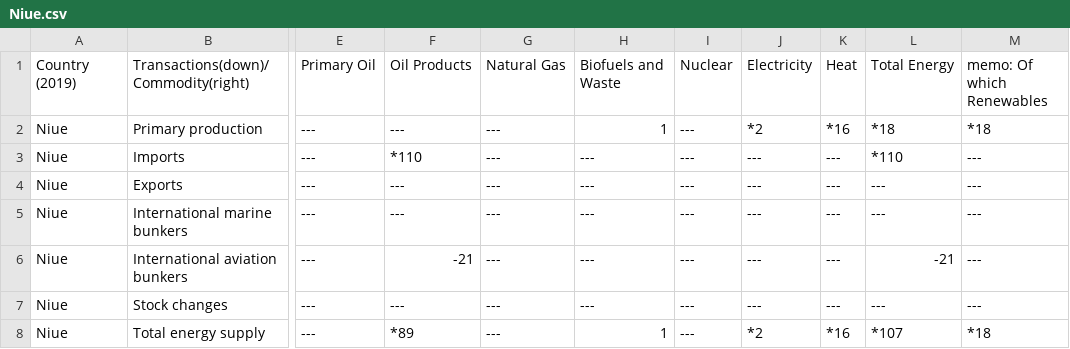
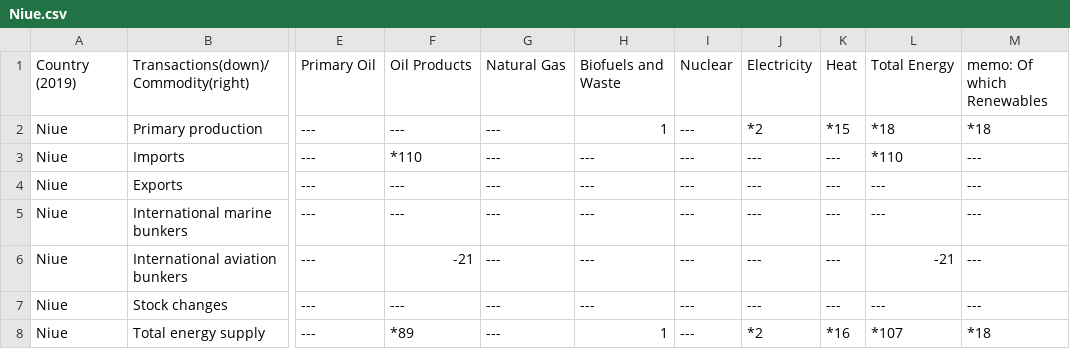
Before and after one commit to UNSW-CEEM/Pacific_Islands_Energy_Balance, a CSV file: Data/EnergyBalance/2019/Niue.csv, drawn as a sheet; only a part is shown, gaps mark what is left out; the diff names each change by its address in the sheet, - before the commit and + after, or states it on an @@ line.

```diff
--- a/Data/EnergyBalance/2019/Niue.csv
+++ b/Data/EnergyBalance/2019/Niue.csv
-K2: *16
+K2: *15
```
Also changed, not shown: Data/EnergyBalance/2019/all_countries_df.csv, Data/SummaryTable.csv, 6 other files.
